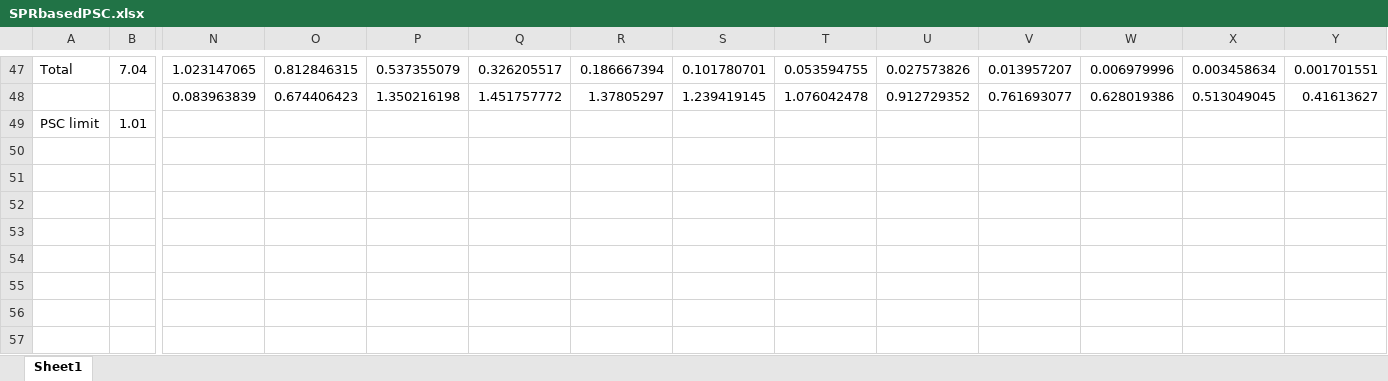
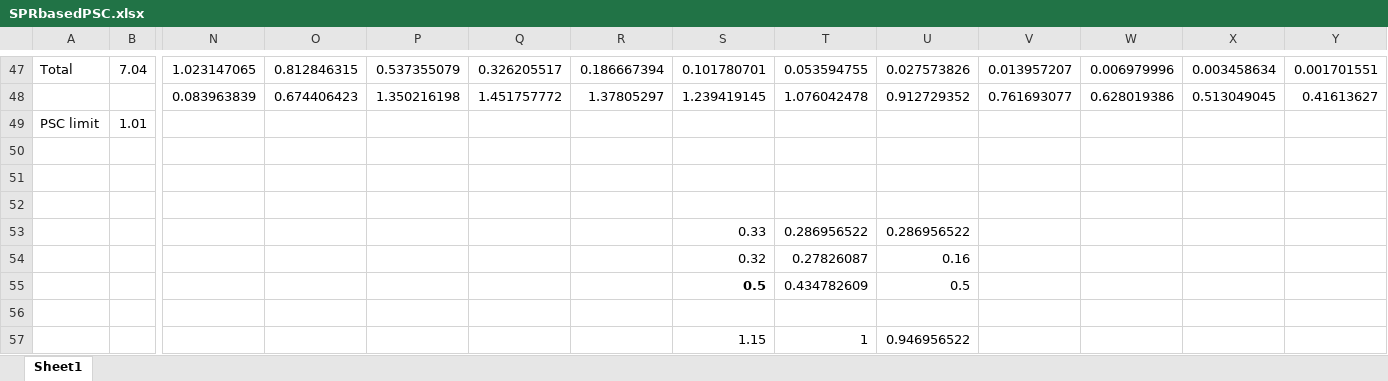
Before and after one commit to smartell/iSCAM, an Excel workbook: src/dashboard/data/harvestPolicy/SPRbasedPSC.xlsx, sheet Sheet1, drawn as a sheet; only a part is shown, gaps mark what is left out; values as stored, in another font and other column widths than the file's, no borders; rows hold the shown columns only; the diff names each change by its address in the sheet, - before the commit and + after, or states it on an @@ line.

```diff
--- a/src/dashboard/data/harvestPolicy/SPRbasedPSC.xlsx (sheet Sheet1)
+++ b/src/dashboard/data/harvestPolicy/SPRbasedPSC.xlsx (sheet Sheet1)
-S53: (empty)
+S53: 0.33
-T53: (empty)
+T53: 0.286956522
-U53: (empty)
+U53: 0.286956522
-S54: (empty)
+S54: 0.32
-T54: (empty)
+T54: 0.27826087
-U54: (empty)
+U54: 0.16
-S55: (empty)
+S55: 0.5
-T55: (empty)
+T55: 0.434782609
-U55: (empty)
+U55: 0.5
+row 56: (empty)
+row 57:  |  |  |  |  |  |  | 1.15 | 1 | 0.946956522
```
Also changed, not shown: examples/MSF.xlsx, 5 other files.
